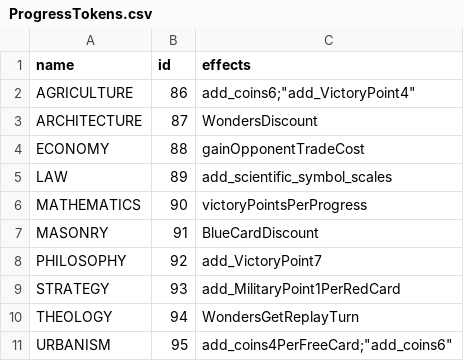
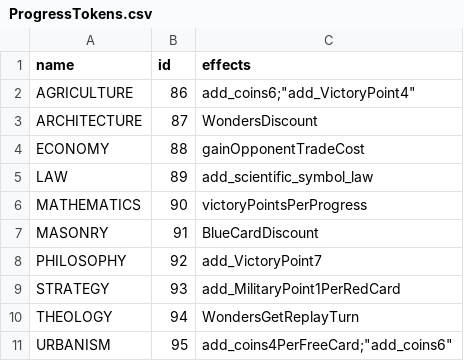
Before and after one commit to lydiagroza/ProjectMC, a CSV file: 7Wonders/GameBase/ProgressTokens.csv, drawn as a sheet.

```diff
--- a/7Wonders/GameBase/ProgressTokens.csv
+++ b/7Wonders/GameBase/ProgressTokens.csv
@@ -4,3 +4,3 @@ ARCHITECTURE,	87,"WondersDiscount"
 ECONOMY,		88,"gainOpponentTradeCost"
-LAW,			89,"add_scientific_symbol_scales"
+LAW,			89,"add_scientific_symbol_law"
 MATHEMATICS,	90,"victoryPointsPerProgress"
```
Also changed, not shown: 2 other files.
